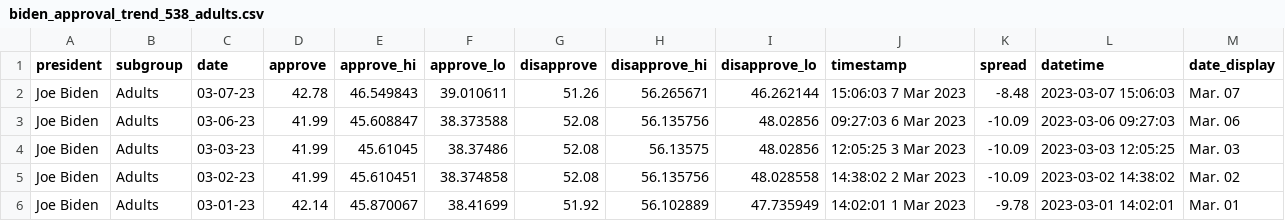
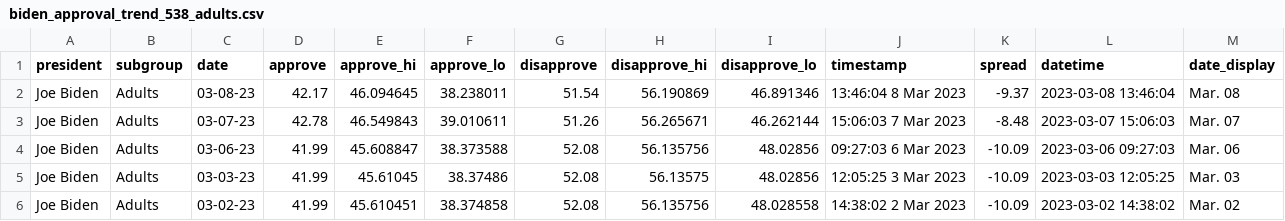
Before and after one commit to stiles/biden-polls, a CSV file: data/processed/biden_approval_trend_538_adults.csv, drawn as a sheet; only a part is shown; the shorter side is filled out with more unchanged rows; the diff names each change by its address in the sheet, - before the commit and + after, or states it on an @@ line.

```diff
--- a/data/processed/biden_approval_trend_538_adults.csv
+++ b/data/processed/biden_approval_trend_538_adults.csv
+row 2: Joe Biden | Adults | 03-08-23 | 42.17 | 46.094645 | 38.238011 | 51.54 | 56.190869 | 46.891346 | 13:46:04 8 Mar 2023 | -9.37 | 2023-03-08 13:46:04 | Mar. 08
```
Also changed, not shown: data/processed/biden_approval_trend_538_all_polls.csv, data/processed/biden_approval_trend_538_latest_adults.csv, 3 other files.
